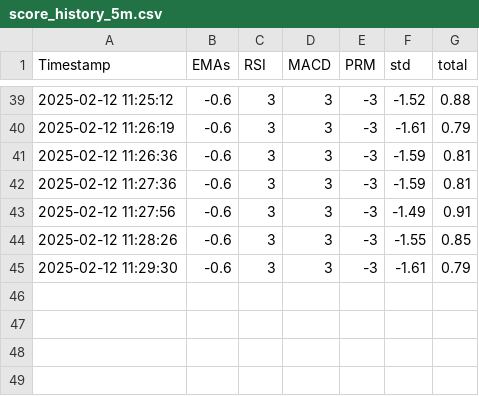
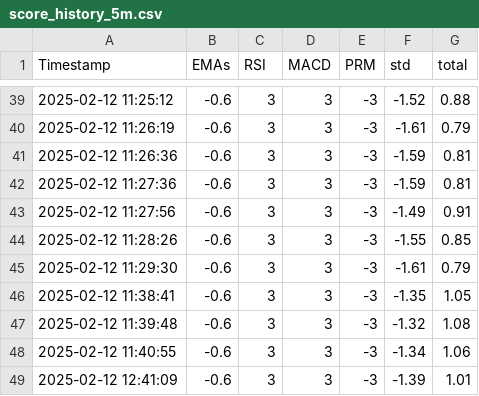
Before and after one commit to codesareus/daily_analysis, a CSV file: score_history_5m.csv, drawn as a sheet; only a part is shown, gaps mark what is left out; the diff names each change by its address in the sheet, - before the commit and + after, or states it on an @@ line.

```diff
--- a/score_history_5m.csv
+++ b/score_history_5m.csv
+row 46: 2025-02-12 11:38:41 | -0.6 | 3 | 3 | -3 | -1.35 | 1.05
+row 47: 2025-02-12 11:39:48 | -0.6 | 3 | 3 | -3 | -1.32 | 1.08
+row 48: 2025-02-12 11:40:55 | -0.6 | 3 | 3 | -3 | -1.34 | 1.06
+row 49: 2025-02-12 12:41:09 | -0.6 | 3 | 3 | -3 | -1.39 | 1.01
```
Also changed, not shown: 1 other file.
